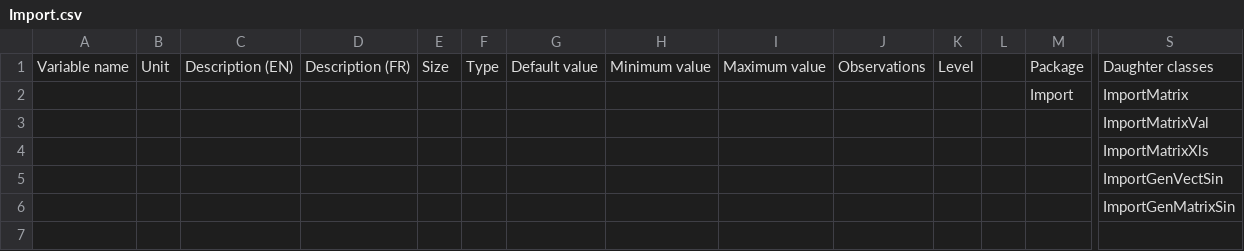
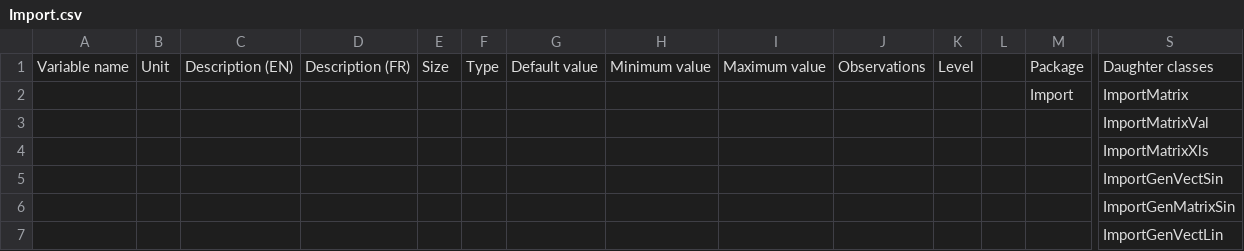
Before and after one commit to Eomys/pyleecan, a CSV file: Generator/ClassesRef/Import/Import.csv, drawn as a sheet; only a part is shown, gaps mark what is left out; rows hold the shown columns only; the diff names each change by its address in the sheet, - before the commit and + after, or states it on an @@ line.

```diff
--- a/Generator/ClassesRef/Import/Import.csv
+++ b/Generator/ClassesRef/Import/Import.csv
+row 7:  |  |  |  |  |  |  |  |  |  |  |  |  | ImportGenVectLin
```
Also changed, not shown: Generator/ClassesRef/Import/ImportMatrix.csv, Generator/ClassesRef/Output/Output.csv, 6 other files.
